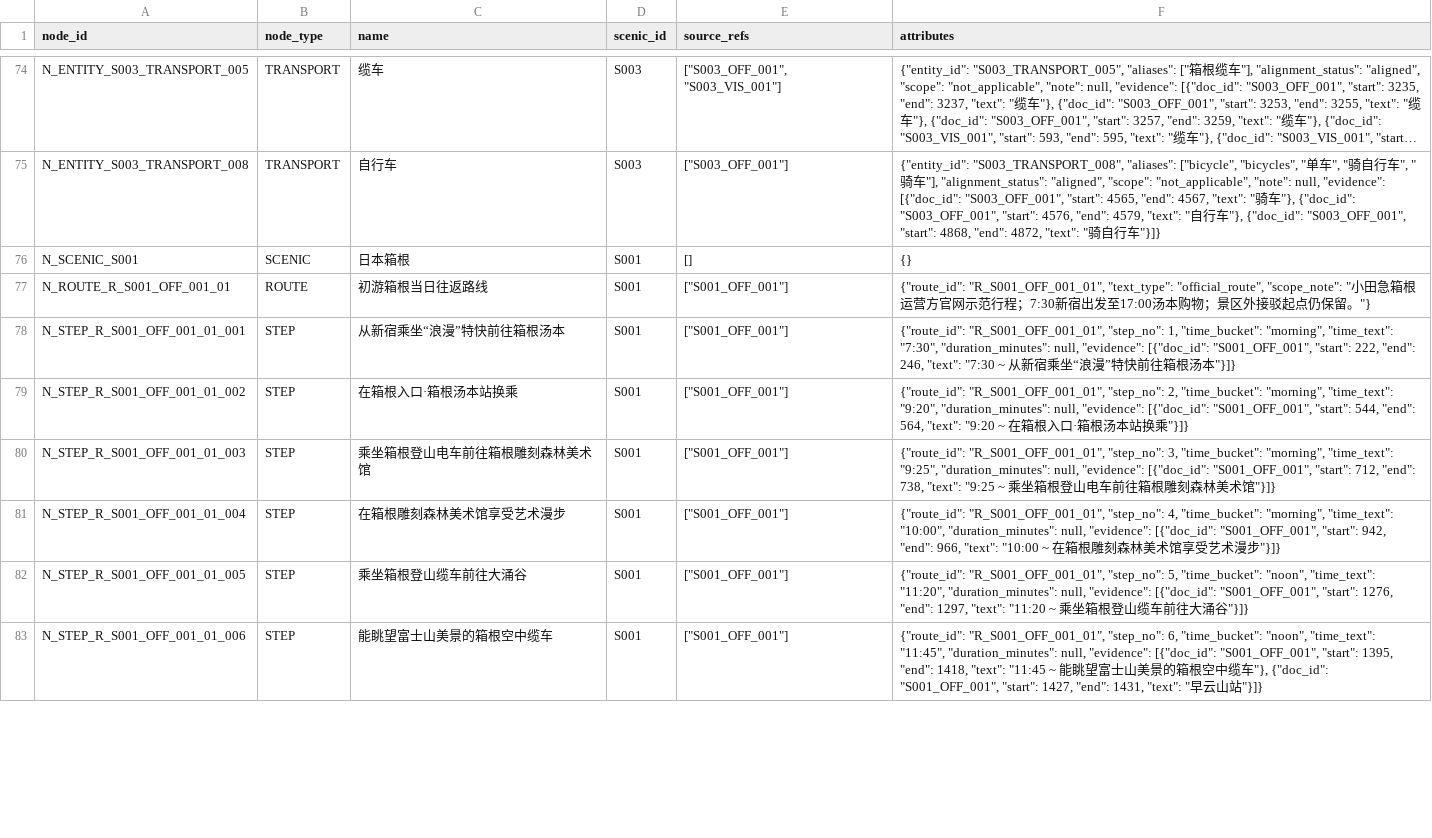
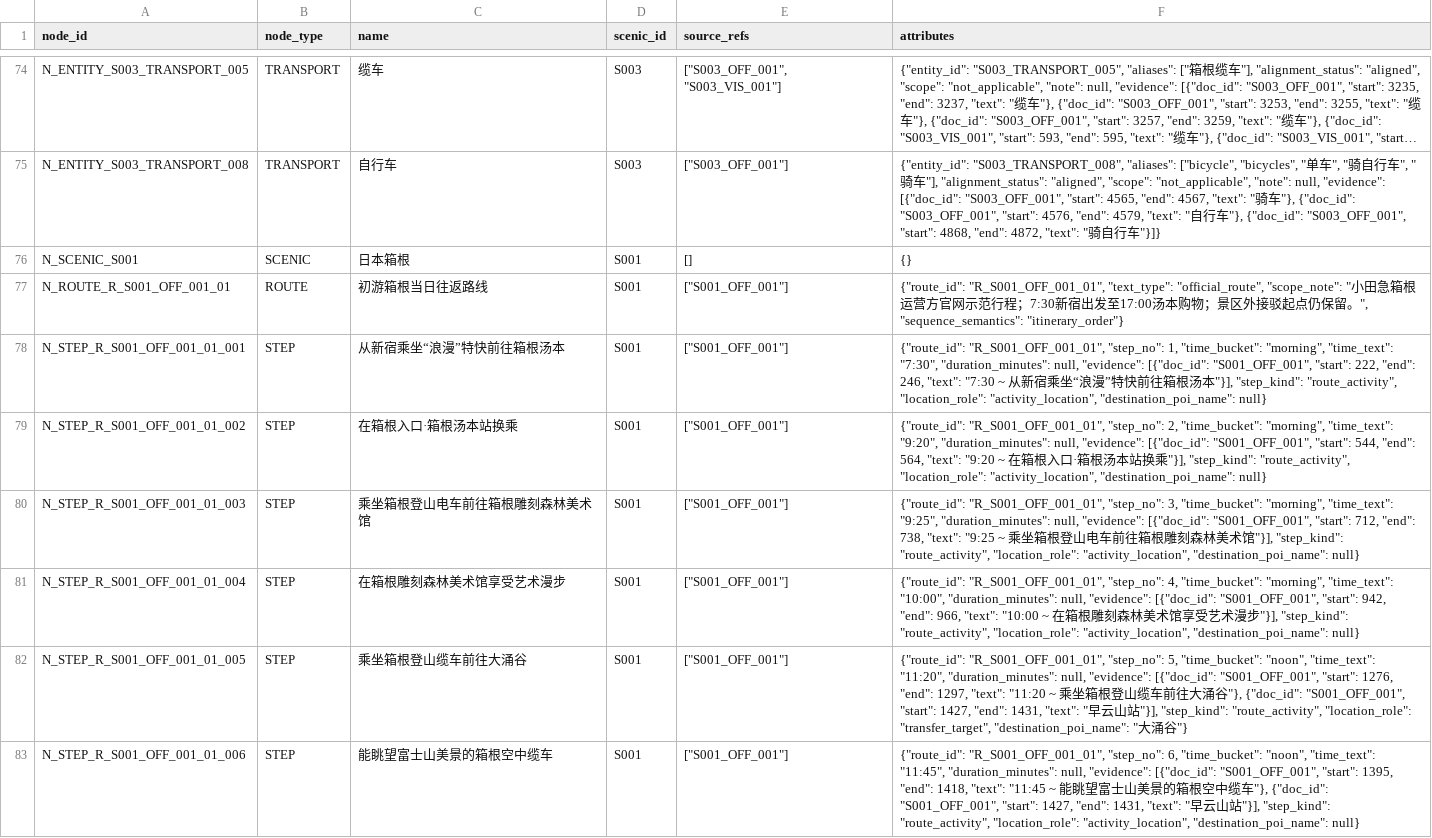
Before and after one commit to 2637992304-oss/tourism-knowledge-mining, a CSV file: data/outputs/graph_nodes.csv, drawn as a sheet; only a part is shown, gaps mark what is left out; long unchanged cells end in …; the diff covers the shown part only.

Commit message:
Fix reviewed source attribution, route semantics, advice labels and report delivery

```diff
--- a/data/outputs/graph_nodes.csv
+++ b/data/outputs/graph_nodes.csv
@@ -76,8 +76,8 @@ N_ENTITY_S003_TRANSPORT_008,TRANSPORT,自行车,S003,"[""S003_OFF_001""]","{""en
 N_SCENIC_S001,SCENIC,日本箱根,S001,[],{}
-N_ROUTE_R_S001_OFF_001_01,ROUTE,初游箱根当日往返路线,S001,"[""S001_OFF_001""]","{""route_id"": ""R_S001_OFF_001_01"", ""text_type"": ""official_route"", ""scope_note"": ""小田急箱根运营方官网示范行程；7:30新宿出发至17:00汤本购物；景区外接驳起点仍保留。""}"
-N_STEP_R_S001_OFF_001_01_001,STEP,从新宿乘坐“浪漫”特快前往箱根汤本,S001,"[""S001_OFF_001""]","{""route_id"": ""R_S001_OFF_001_01"", ""step_no"": 1, ""time_bucket"": ""morning"", ""time_text"": ""7:30"", ""duration_minutes"": null, ""evidence"": [{""doc_id"": ""S001_OFF_001"", ""start"": 222, ""end"": 246, ""text"": ""7:30 ~ 从新宿乘坐“浪漫”特快前往箱根汤本""}]}"
-N_STEP_R_S001_OFF_001_01_002,STEP,在箱根入口·箱根汤本站换乘,S001,"[""S001_OFF_001""]","{""route_id"": ""R_S001_OFF_001_01"", ""step_no"": 2, ""time_bucket"": ""morning"", ""time_text"": ""9:20"", ""duration_minutes"": null, ""evidence"": [{""doc_id"": ""S001_OFF_001"", ""start"": 544, ""end"": 564, ""text"": ""9:20 ~ 在箱根入口·箱根汤本站换乘""}]}"
-N_STEP_R_S001_OFF_001_01_003,STEP,乘坐箱根登山电车前往箱根雕刻森林美术馆,S001,"[""S001_OFF_001""]","{""route_id"": ""R_S001_OFF_001_01"", ""step_no"": 3, ""time_bucket"": ""morning"", ""time_text"": ""9:25"", ""duration_minutes"": null, ""evidence"": [{""doc_id"": ""S001_OFF_001"", ""start"": 712, ""end"": 738, ""text"": ""9:25 ~ 乘坐箱根登山电车前往箱根雕刻森林美术馆""}]}"
-N_STEP_R_S001_OFF_001_01_004,STEP,在箱根雕刻森林美术馆享受艺术漫步,S001,"[""S001_OFF_001""]","{""route_id"": ""R_S001_OFF_001_01"", ""step_no"": 4, ""time_bucket"": ""morning"", ""time_text"": ""10:00"", ""duration_minutes"": null, ""evidence"": [{""doc_id"": ""S001_OFF_001"", ""start"": 942, ""end"": 966, ""text"": ""10:00 ~ 在箱根雕刻森林美术馆享受艺术漫步""}]}"
-N_STEP_R_S001_OFF_001_01_005,STEP,乘坐箱根登山缆车前往大涌谷,S001,"[""S001_OFF_001""]","{""route_id"": ""R_S001_OFF_001_01"", ""step_no"": 5, ""time_bucket"": ""noon"", ""time_text"": ""11:20"", ""duration_minutes"": null, ""evidence"": [{""doc_id"": ""S001_OFF_001"", ""start"": 1276, ""end"": 1297, ""text"": ""11:20 ~ 乘坐箱根登山缆车前往大涌谷""}]}"
-N_STEP_R_S001_OFF_001_01_006,STEP,能眺望富士山美景的箱根空中缆车,S001,"[""S001_OFF_001""]","{""route_id"": ""R_S001_OFF_001_01"", ""step_no"": 6, ""time_bucket"": ""noon"", ""time_text"": ""11:45"", ""duration_minutes"": null, ""evidence"": [{""doc_id"": ""S001_OFF_001"", ""start"": 1395, ""end"": 1418, ""text"": ""11:45 ~ 能眺望富士山美景的箱根空中缆车""}, {""doc_id"": ""S001_OFF_001"", ""start"": 1427, ""end"": 1431, ""text"": ""早云山站""}]}"
+N_ROUTE_R_S001_OFF_001_01,ROUTE,初游箱根当日往返路线,S001,"[""S001_OFF_001""]","{""route_id"": ""R_S001_OFF_001_01"", ""text_type"": ""official_route"", ""scope_note"": ""小田急箱根运营方官网示范行程；7:30新宿出发至17:00汤本购物；景区外接驳起点仍保留。"", ""sequence_semantics"": ""itinerary_order""}"
+N_STEP_R_S001_OFF_001_01_001,STEP,从新宿乘坐“浪漫”特快前往箱根汤本,S001,"[""S001_OFF_001""]","{""route_id"": ""R_S001_OFF_001_01"", ""step_no"": 1, ""time_bucket"": ""morning"", ""time_text"": ""7:30"", ""duration_minutes"": null, ""evidence"": [{""doc_id"": ""S001_OFF_001"", ""start"": 222, ""end"": 246, ""text"": ""7:30 ~ 从新宿乘坐“浪漫”特快前往箱根汤本""}], ""step_kind"": ""route_activity"", ""location_role"": ""activity_location"", ""destination_poi_name"": null}"
+N_STEP_R_S001_OFF_001_01_002,STEP,在箱根入口·箱根汤本站换乘,S001,"[""S001_OFF_001""]","{""route_id"": ""R_S001_OFF_001_01"", ""step_no"": 2, ""time_bucket"": ""morning"", ""time_text"": ""9:20"", ""duration_minutes"": null, ""evidence"": [{""doc_id"": ""S001_OFF_001"", ""start"": 544, ""end"": 564, ""text"": ""9:20 ~ 在箱根入口·箱根汤本站换乘""}], ""step_kind"": ""route_activity"", ""location_role"": ""activity_location"", ""destination_poi_name"": null}"
+N_STEP_R_S001_OFF_001_01_003,STEP,乘坐箱根登山电车前往箱根雕刻森林美术馆,S001,"[""S001_OFF_001""]","{""route_id"": ""R_S001_OFF_001_01"", ""step_no"": 3, ""time_bucket"": ""morning"", ""time_text"": ""9:25"", ""duration_minutes"": null, ""evidence"": [{""doc_id"": ""S001_OFF_001"", ""start"": 712, ""end"": 738, ""text"": ""9:25 ~ 乘坐箱根登山电车前往箱根雕刻森林美术馆""}], ""step_kind"": ""route_activity"", ""location_role"": ""activity_location"", ""destination_poi_name"": null}"
+N_STEP_R_S001_OFF_001_01_004,STEP,在箱根雕刻森林美术馆享受艺术漫步,S001,"[""S001_OFF_001""]","{""route_id"": ""R_S001_OFF_001_01"", ""step_no"": 4, ""time_bucket"": ""morning"", ""time_text"": ""10:00"", ""duration_minutes"": null, ""evidence"": [{""doc_id"": ""S001_OFF_001"", ""start"": 942, ""end"": 966, ""text"": ""10:00 ~ 在箱根雕刻森林美术馆享受艺术漫步""}], ""step_kind"": ""route_activity"", ""location_role"": ""activity_location"", ""destination_poi_name"": null}"
+N_STEP_R_S001_OFF_001_01_005,STEP,乘坐箱根登山缆车前往大涌谷,S001,"[""S001_OFF_001""]","{""route_id"": ""R_S001_OFF_001_01"", ""step_no"": 5, ""time_bucket"": ""noon"", ""time_text"": ""11:20"", ""duration_minutes"": null, ""evidence"": [{""doc_id"": ""S001_OFF_001"", ""start"": 1276, ""end"": 1297, ""text"": ""11:20 ~ 乘坐箱根登山缆车前往大涌谷""}, {""doc_id"": ""S001_OFF_001"", ""start"": 1427, ""end"": 1431, ""text"": ""早云山站""}], ""step_kind"": ""route_activity"", ""location_role"": ""transfer_target"", ""destination_poi_name"": ""大涌谷""}"
+N_STEP_R_S001_OFF_001_01_006,STEP,能眺望富士山美景的箱根空中缆车,S001,"[""S001_OFF_001""]","{""route_id"": ""R_S001_OFF_001_01"", ""step_no"": 6, ""time_bucket"": ""noon"", ""time_text"": ""11:45"", ""duration_minutes"": null, ""evidence"": [{""doc_id"": ""S001_OFF_001"", ""start"": 1395, ""end"": 1418, ""text"": ""11:45 ~ 能眺望富士山美景的箱根空中缆车""}, {""doc_id"": ""S001_OFF_001"", ""start"": 1427, ""end"": 1431, ""text"": ""早云山站""}], ""step_kind"": ""route_activity"", ""location_role"": ""activity_location"", ""destination_poi_name"": null}"
```
Also changed, not shown: 2 added rows and 28 edited cells elsewhere in this file, data/outputs/graph_edges.csv, 56 other files.
